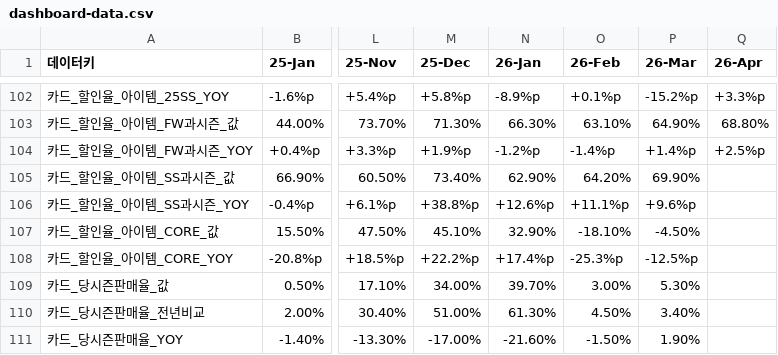
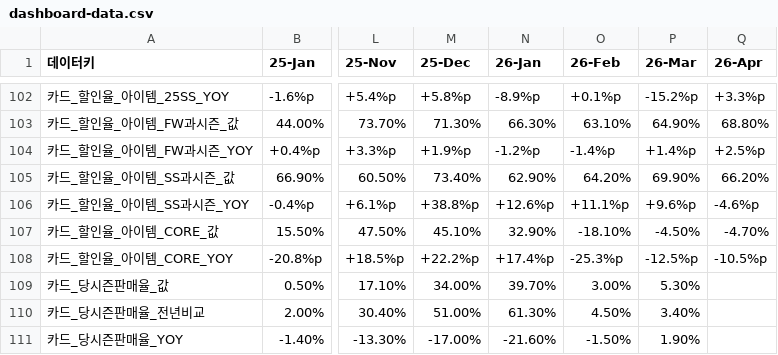
Before and after one commit to kyeongsoo88/New_stodashboard, a CSV file: frontend/public/data/dashboard-data.csv, drawn as a sheet; only a part is shown, gaps mark what is left out; the diff names each change by its address in the sheet, - before the commit and + after, or states it on an @@ line.

```diff
--- a/frontend/public/data/dashboard-data.csv
+++ b/frontend/public/data/dashboard-data.csv
-Q105 (26-Apr): (empty)
+Q105 (26-Apr): 66.20%
-Q106 (26-Apr): (empty)
+Q106 (26-Apr): -4.6%p
-Q107 (26-Apr): (empty)
+Q107 (26-Apr): -4.70%
-Q108 (26-Apr): (empty)
+Q108 (26-Apr): -10.5%p
```
Also changed, not shown: 2 other files.
